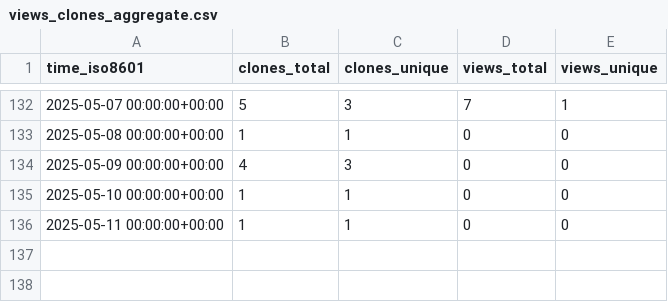
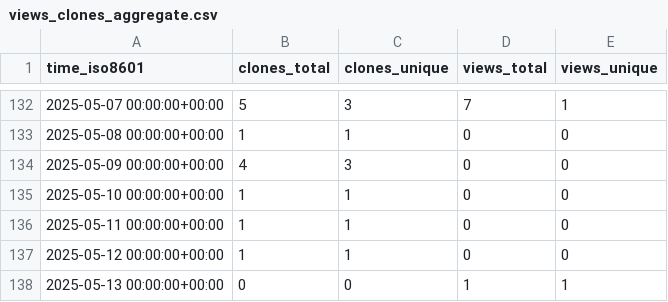
Before and after one commit to cubicleguy/ess_matlab_rpi, a CSV file: cubicleguy/ess_matlab_rpi/ghrs-data/views_clones_aggregate.csv, drawn as a sheet; only a part is shown, gaps mark what is left out.

```diff
--- a/cubicleguy/ess_matlab_rpi/ghrs-data/views_clones_aggregate.csv
+++ b/cubicleguy/ess_matlab_rpi/ghrs-data/views_clones_aggregate.csv
@@ -136 +136,3 @@ time_iso8601,clones_total,clones_unique,views_total,views_unique
 2025-05-11 00:00:00+00:00,1,1,0,0
+2025-05-12 00:00:00+00:00,1,1,0,0
+2025-05-13 00:00:00+00:00,0,0,1,1
```
Also changed, not shown: 1 other file.
